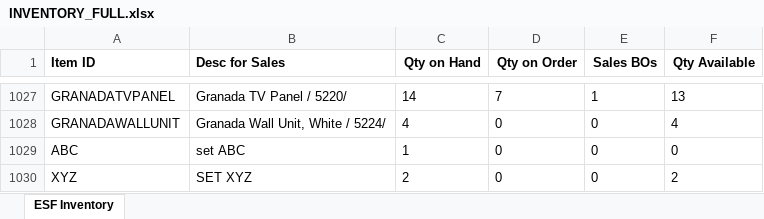
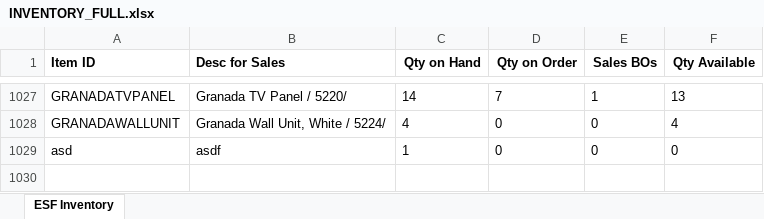
Before and after one commit to arkper/inventoryApp, an Excel workbook: distribution/documents/INVENTORY_FULL.xlsx, sheet ESF Inventory, drawn as a sheet; only a part is shown, gaps mark what is left out; values as stored, in another font and other column widths than the file's, no borders; the diff names each change by its address in the sheet, - before the commit and + after, or states it on an @@ line.

```diff
--- a/distribution/documents/INVENTORY_FULL.xlsx (sheet ESF Inventory)
+++ b/distribution/documents/INVENTORY_FULL.xlsx (sheet ESF Inventory)
-A1029 (Item ID): ABC
+A1029 (Item ID): asd
-B1029 (Desc for Sales): set ABC
+B1029 (Desc for Sales): asdf
-row 1030: XYZ | SET XYZ | 2 | 0 | 0 | 2
```
Also changed, not shown: InventoryWiz/InventoryWiz/bin/Debug/documents/INVENTORY_FULL.xlsx, 26 other files.
